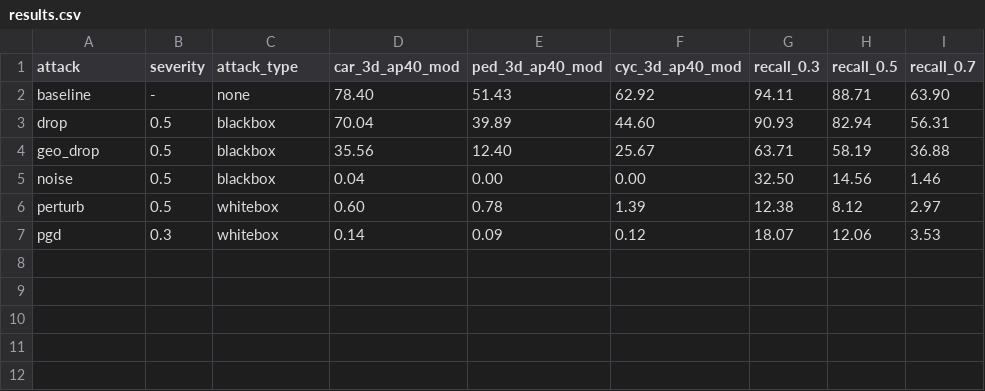
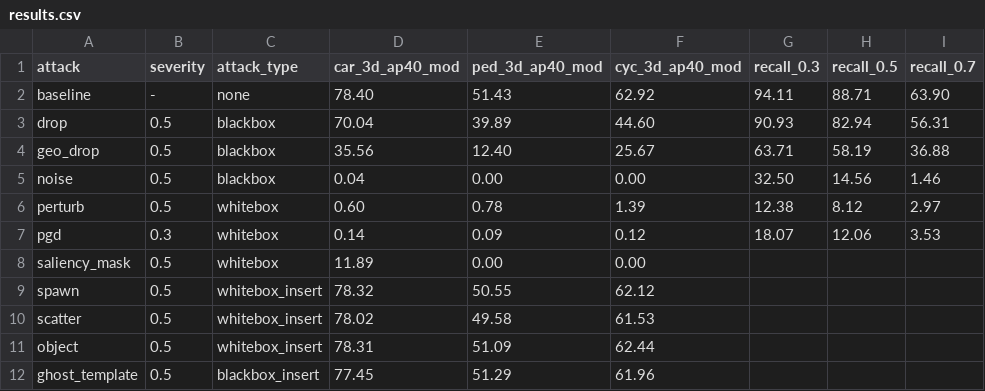
Before and after one commit to twolate0101/OpenPCDet-Adversarial-Attack, a CSV file: tools/results.csv, drawn as a sheet.

Commit message:
docs: 补全全部 10 种算法的 mAP 测试结果
新增:
- saliency_mask 0.5: Car 11.89, Ped 0.00, Cyc 0.00
- spawn 0.5: Car 78.32, Ped 50.55, Cyc 62.12
- scatter 0.5: Car 78.02, Ped 49.58, Cyc 61.53
- object 0.5: Car 78.31, Ped 51.09, Cyc 62.44
- ghost_template 0.5: Car 77.45, Ped 51.29, Cyc 61.96

```diff
--- a/tools/results.csv
+++ b/tools/results.csv
@@ -7 +7,6 @@ perturb,0.5,whitebox,0.60,0.78,1.39,12.38,8.12,2.97
 pgd,0.3,whitebox,0.14,0.09,0.12,18.07,12.06,3.53
+saliency_mask,0.5,whitebox,11.89,0.00,0.00
+spawn,0.5,whitebox_insert,78.32,50.55,62.12
+scatter,0.5,whitebox_insert,78.02,49.58,61.53
+object,0.5,whitebox_insert,78.31,51.09,62.44
+ghost_template,0.5,blackbox_insert,77.45,51.29,61.96
```
Also changed, not shown: 1 other file.
